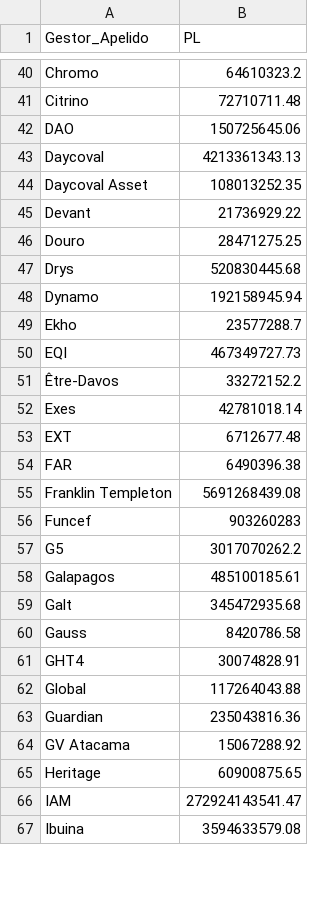
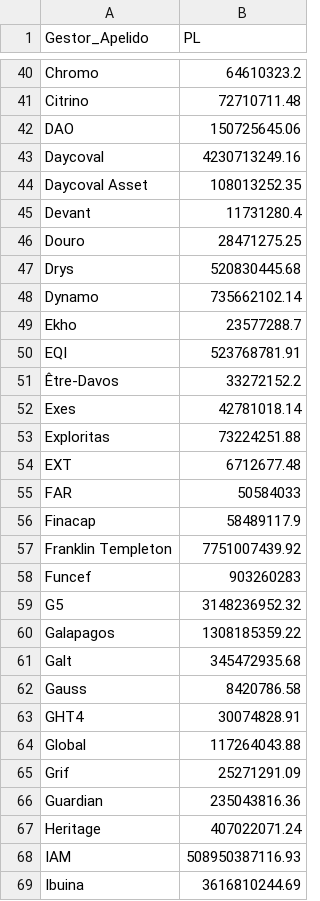
Before and after one commit to antoniocrsj/debentures-dashboard, a CSV file: public/PL_Gestores.csv, drawn as a sheet; only a part is shown, gaps mark what is left out; the diff covers the shown part only.

```diff
--- a/public/PL_Gestores.csv
+++ b/public/PL_Gestores.csv
@@ -42,18 +42,20 @@ Gestor_Apelido,PL
 "DAO",150725645.06
-"Daycoval",4213361343.13
+"Daycoval",4230713249.16
 "Daycoval Asset",108013252.35
-"Devant",21736929.22
+"Devant",11731280.4
 "Douro",28471275.25
 "Drys",520830445.68
-"Dynamo",192158945.94
+"Dynamo",735662102.14
 "Ekho",23577288.7
-"EQI",467349727.73
+"EQI",523768781.91
 "Être-Davos",33272152.2
 "Exes",42781018.14
+"Exploritas",73224251.88
 "EXT",6712677.48
-"FAR",6490396.38
-"Franklin Templeton",5691268439.08
+"FAR",50584033
+"Finacap",58489117.9
+"Franklin Templeton",7751007439.92
 "Funcef",903260283
-"G5",3017070262.2
-"Galapagos",485100185.61
+"G5",3148236952.32
+"Galapagos",1308185359.22
 "Galt",345472935.68
@@ -62,6 +64,6 @@ Gestor_Apelido,PL
 "Global",117264043.88
+"Grif",25271291.09
 "Guardian",235043816.36
-"GV Atacama",15067288.92
-"Heritage",60900875.65
-"IAM",272924143541.47
-"Ibuina",3594633579.08
+"Heritage",407022071.24
+"IAM",508950387116.93
+"Ibuina",3616810244.69
```
Also changed, not shown: 8 added rows and 54 edited cells elsewhere in this file, public/data/Fluxo_Mensal_12431.csv, public/data/Fluxo_Rentabilidade_12431.csv, 15 other files.
